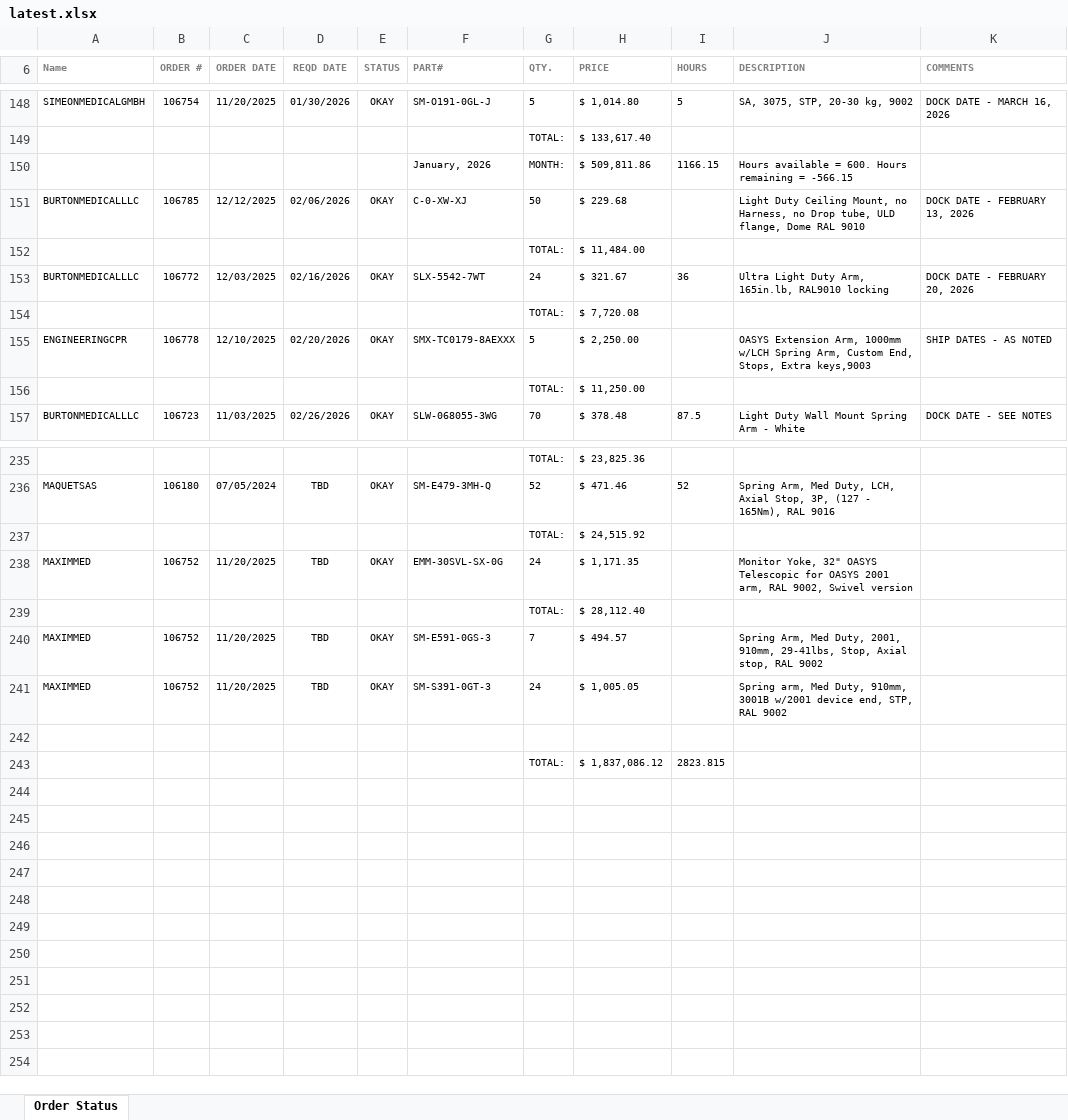
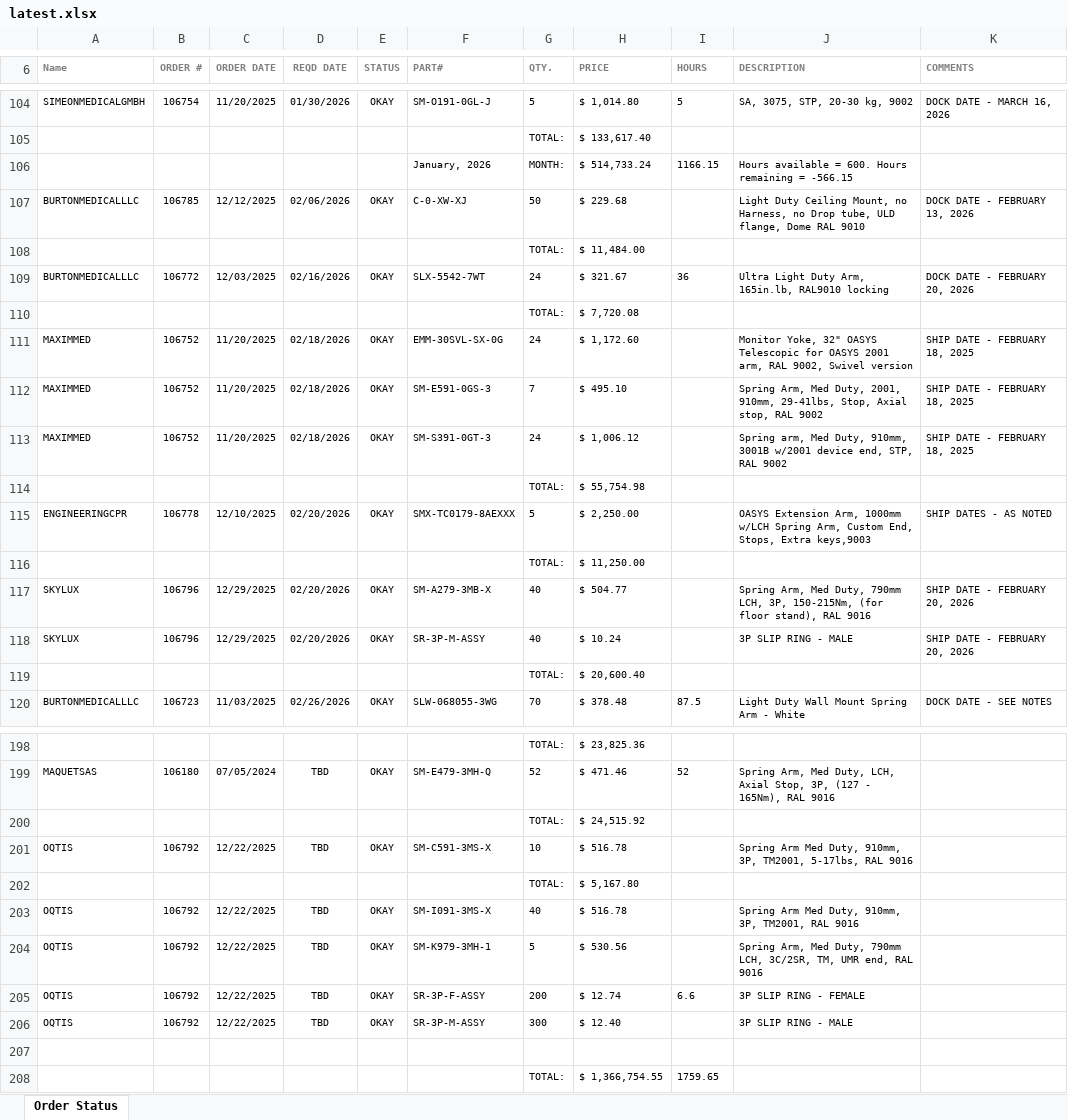
Before and after one commit to patrickaguilera/production-display, an Excel workbook: data/latest.xlsx, sheet Order Status, drawn as a sheet; only a part is shown, gaps mark what is left out; values as stored, in another font and other column widths than the file's, no borders; charts and pictures and conditional formats not drawn; removed rows and columns are numbered as before the commit, all else as after; the diff covers the shown part only; the diff names each change by its address in the sheet, - before the commit and + after, or states it on an @@ line.

```diff
--- a/data/latest.xlsx (sheet Order Status)
+++ b/data/latest.xlsx (sheet Order Status)
-H106 (PRICE): $ 509,811.86
+H106 (PRICE): $ 514,733.24
+row 111: MAXIMMED | 106752 | 11/20/2025 | 02/18/2026 | OKAY | EMM-30SVL-SX-0G | 24 | $ 1,172.60 |  | Monitor Yoke, 32" OASYS Telescopic for OASYS 2001 arm, RAL 9002, Swivel version | SHIP DATE - FEBRUARY 18, 2025
+row 112: MAXIMMED | 106752 | 11/20/2025 | 02/18/2026 | OKAY | SM-E591-0GS-3 | 7 | $ 495.10 |  | Spring Arm, Med Duty, 2001, 910mm, 29-41lbs, Stop, Axial stop, RAL 9002 | SHIP DATE - FEBRUARY 18, 2025
+row 113: MAXIMMED | 106752 | 11/20/2025 | 02/18/2026 | OKAY | SM-S391-0GT-3 | 24 | $ 1,006.12 |  | Spring arm, Med Duty, 910mm, 3001B w/2001 device end, STP, RAL 9002 | SHIP DATE - FEBRUARY 18, 2025
+row 114:  |  |  |  |  |  | TOTAL: | $ 55,754.98
+row 117: SKYLUX | 106796 | 12/29/2025 | 02/20/2026 | OKAY | SM-A279-3MB-X | 40 | $ 504.77 |  | Spring Arm, Med Duty, 790mm LCH, 3P, 150-215Nm, (for floor stand), RAL 9016 | SHIP DATE - FEBRUARY 20, 2026
+row 118: SKYLUX | 106796 | 12/29/2025 | 02/20/2026 | OKAY | SR-3P-M-ASSY | 40 | $ 10.24 |  | 3P SLIP RING - MALE | SHIP DATE - FEBRUARY 20, 2026
+row 119:  |  |  |  |  |  | TOTAL: | $ 20,600.40
-row 238: MAXIMMED | 106752 | 11/20/2025 | TBD | OKAY | EMM-30SVL-SX-0G | 24 | $ 1,171.35 |  | Monitor Yoke, 32" OASYS Telescopic for OASYS 2001 arm, RAL 9002, Swivel version
-row 239:  |  |  |  |  |  | TOTAL: | $ 28,112.40
-row 240: MAXIMMED | 106752 | 11/20/2025 | TBD | OKAY | SM-E591-0GS-3 | 7 | $ 494.57 |  | Spring Arm, Med Duty, 2001, 910mm, 29-41lbs, Stop, Axial stop, RAL 9002
-row 241: MAXIMMED | 106752 | 11/20/2025 | TBD | OKAY | SM-S391-0GT-3 | 24 | $ 1,005.05 |  | Spring arm, Med Duty, 910mm, 3001B w/2001 device end, STP, RAL 9002
+row 201: OQTIS | 106792 | 12/22/2025 | TBD | OKAY | SM-C591-3MS-X | 10 | $ 516.78 |  | Spring Arm Med Duty, 910mm, 3P, TM2001, 5-17lbs, RAL 9016
+row 202:  |  |  |  |  |  | TOTAL: | $ 5,167.80
+row 203: OQTIS | 106792 | 12/22/2025 | TBD | OKAY | SM-I091-3MS-X | 40 | $ 516.78 |  | Spring Arm Med Duty, 910mm, 3P, TM2001, RAL 9016
+row 204: OQTIS | 106792 | 12/22/2025 | TBD | OKAY | SM-K979-3MH-1 | 5 | $ 530.56 |  | Spring Arm, Med Duty, 790mm LCH, 3C/2SR, TM, UMR end, RAL 9016
+row 205: OQTIS | 106792 | 12/22/2025 | TBD | OKAY | SR-3P-F-ASSY | 200 | $ 12.74 | 6.6 | 3P SLIP RING - FEMALE
+row 206: OQTIS | 106792 | 12/22/2025 | TBD | OKAY | SR-3P-M-ASSY | 300 | $ 12.40 |  | 3P SLIP RING - MALE
-row 243:  |  |  |  |  |  | TOTAL: | $ 1,837,086.12 | 2823.815
+row 208:  |  |  |  |  |  | TOTAL: | $ 1,366,754.55 | 1759.65
```
Also changed, not shown: 22 added rows, 66 removed rows, 5 moved rows and 22 edited cells elsewhere in this sheet.
